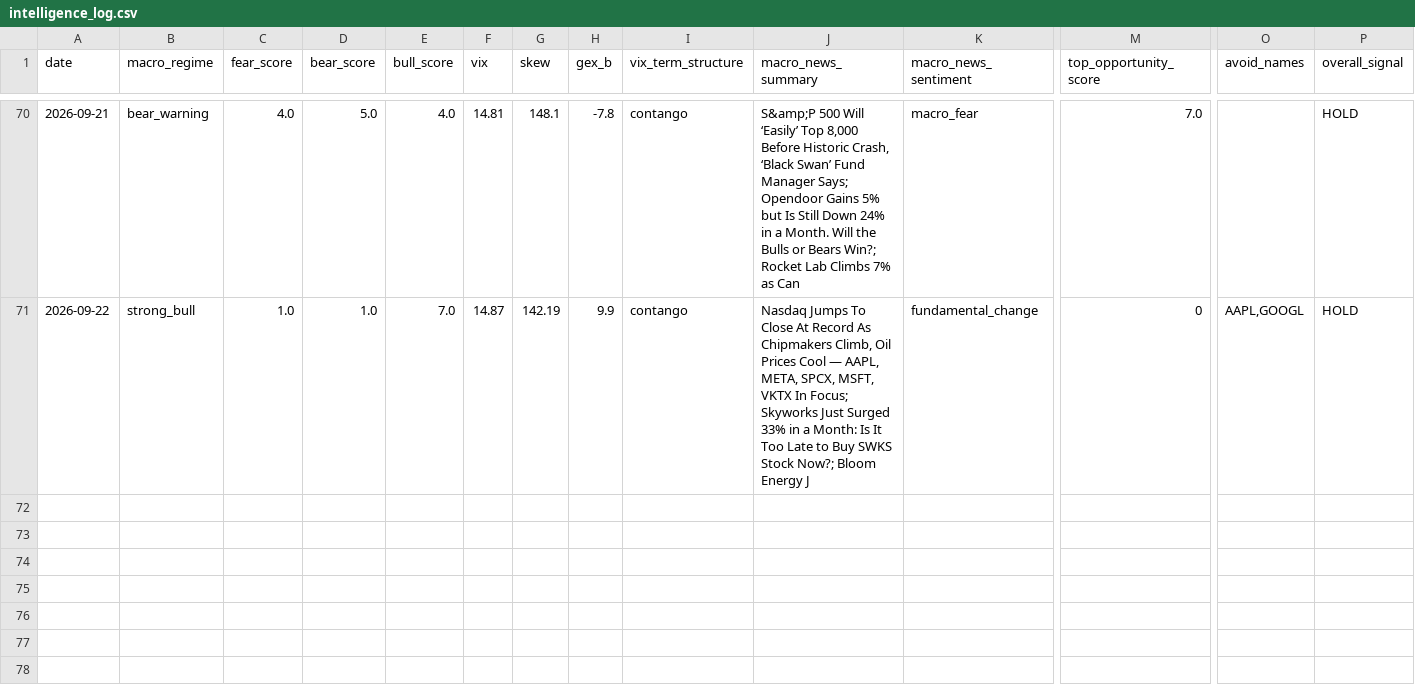
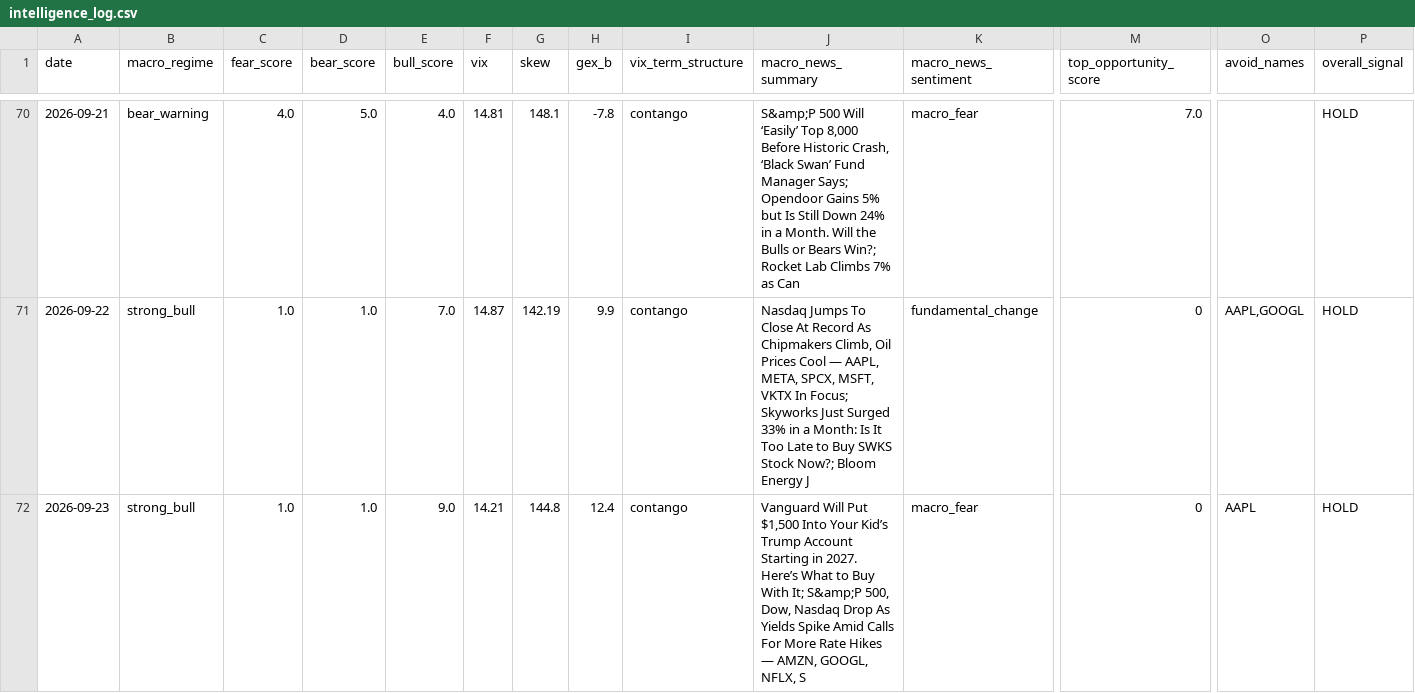
Before and after one commit to one7rade-byte/gex-tracker, a CSV file: intelligence_log.csv, drawn as a sheet; only a part is shown, gaps mark what is left out; rows hold the shown columns only; the diff names each change by its address in the sheet, - before the commit and + after, or states it on an @@ line.

Commit message:
Intelligence report 2026-09-23

```diff
--- a/intelligence_log.csv
+++ b/intelligence_log.csv
+row 72: 2026-09-23 | strong_bull | 1.0 | 1.0 | 9.0 | 14.21 | 144.8 | 12.4 | contango | Vanguard Will Put $1,500 Into Your Kid’s Trump Account Starting in 2027. Here’s What to Buy With It; S&amp;P 500, Dow, Nasdaq Drop As Yields Spike Amid Calls For More Rate Hikes — AMZN, GOOGL, NFLX, S | macro_fear | 0 | AAPL | HOLD
```
Also changed, not shown: 1 other file.
